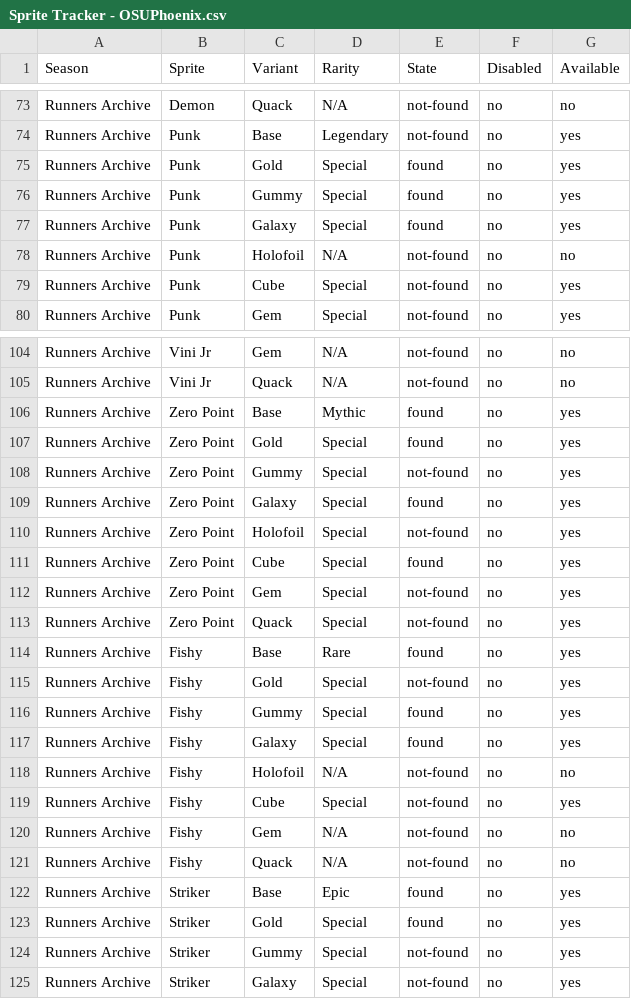
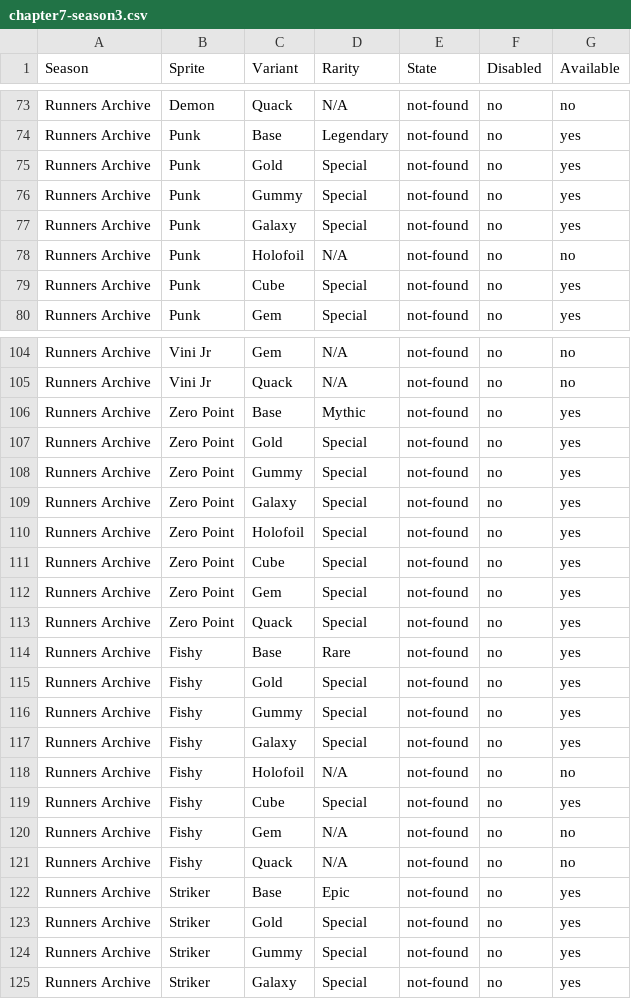
Before and after one commit to OSUPhoenix/Fortnite-Sprite-Overlay, a CSV file: catalog/chapter7-season3.csv (was catalog/Sprite Tracker - OSUPhoenix.csv), drawn as a sheet; only a part is shown, gaps mark what is left out; the diff covers the shown part only.

Commit message:
catalog correction
still had personal collection tied to original upload. Changed all to 'not-found'

```diff
--- a/catalog/Sprite Tracker - OSUPhoenix.csv
+++ b/catalog/chapter7-season3.csv
@@ -74,5 +74,5 @@
 "Runners Archive","Punk","Base","Legendary","not-found","no","yes"
-"Runners Archive","Punk","Gold","Special","found","no","yes"
-"Runners Archive","Punk","Gummy","Special","found","no","yes"
-"Runners Archive","Punk","Galaxy","Special","found","no","yes"
+"Runners Archive","Punk","Gold","Special","not-found","no","yes"
+"Runners Archive","Punk","Gummy","Special","not-found","no","yes"
+"Runners Archive","Punk","Galaxy","Special","not-found","no","yes"
 "Runners Archive","Punk","Holofoil","N/A","not-found","no","no"
@@ -105,14 +105,14 @@
 "Runners Archive","Vini Jr","Quack","N/A","not-found","no","no"
-"Runners Archive","Zero Point","Base","Mythic","found","no","yes"
-"Runners Archive","Zero Point","Gold","Special","found","no","yes"
+"Runners Archive","Zero Point","Base","Mythic","not-found","no","yes"
+"Runners Archive","Zero Point","Gold","Special","not-found","no","yes"
 "Runners Archive","Zero Point","Gummy","Special","not-found","no","yes"
-"Runners Archive","Zero Point","Galaxy","Special","found","no","yes"
+"Runners Archive","Zero Point","Galaxy","Special","not-found","no","yes"
 "Runners Archive","Zero Point","Holofoil","Special","not-found","no","yes"
-"Runners Archive","Zero Point","Cube","Special","found","no","yes"
+"Runners Archive","Zero Point","Cube","Special","not-found","no","yes"
 "Runners Archive","Zero Point","Gem","Special","not-found","no","yes"
 "Runners Archive","Zero Point","Quack","Special","not-found","no","yes"
-"Runners Archive","Fishy","Base","Rare","found","no","yes"
+"Runners Archive","Fishy","Base","Rare","not-found","no","yes"
 "Runners Archive","Fishy","Gold","Special","not-found","no","yes"
-"Runners Archive","Fishy","Gummy","Special","found","no","yes"
-"Runners Archive","Fishy","Galaxy","Special","found","no","yes"
+"Runners Archive","Fishy","Gummy","Special","not-found","no","yes"
+"Runners Archive","Fishy","Galaxy","Special","not-found","no","yes"
 "Runners Archive","Fishy","Holofoil","N/A","not-found","no","no"
@@ -121,4 +121,4 @@
 "Runners Archive","Fishy","Quack","N/A","not-found","no","no"
-"Runners Archive","Striker","Base","Epic","found","no","yes"
-"Runners Archive","Striker","Gold","Special","found","no","yes"
+"Runners Archive","Striker","Base","Epic","not-found","no","yes"
+"Runners Archive","Striker","Gold","Special","not-found","no","yes"
 "Runners Archive","Striker","Gummy","Special","not-found","no","yes"
```
Also changed, not shown: 37 edited cells elsewhere in this file, 2 other files.
